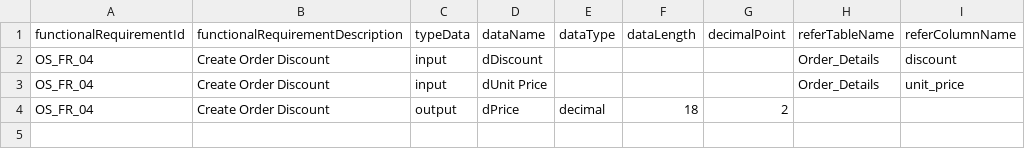
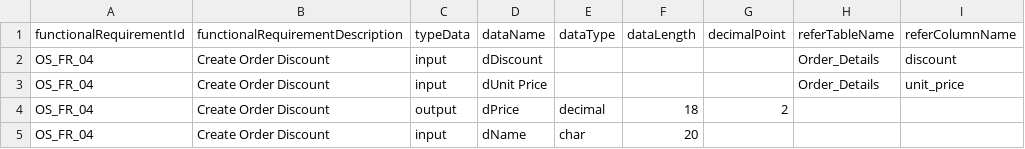
Before and after one commit to ploysaintlouis/vcs, a CSV file: db/FR_20190106_CS_FR_04.csv, drawn as a sheet.

Commit message:
Modify changeType

```diff
--- a/db/FR_20190106_CS_FR_04.csv
+++ b/db/FR_20190106_CS_FR_04.csv
@@ -4 +4,2 @@ OS_FR_04,Create Order Discount,input,dUnit Price,,,,Order_Details,unit_price
 OS_FR_04,Create Order Discount,output,dPrice,decimal,18,2,,
+OS_FR_04,Create Order Discount,input,dName,char,20,,,
```
Also changed, not shown: 10 other files.
